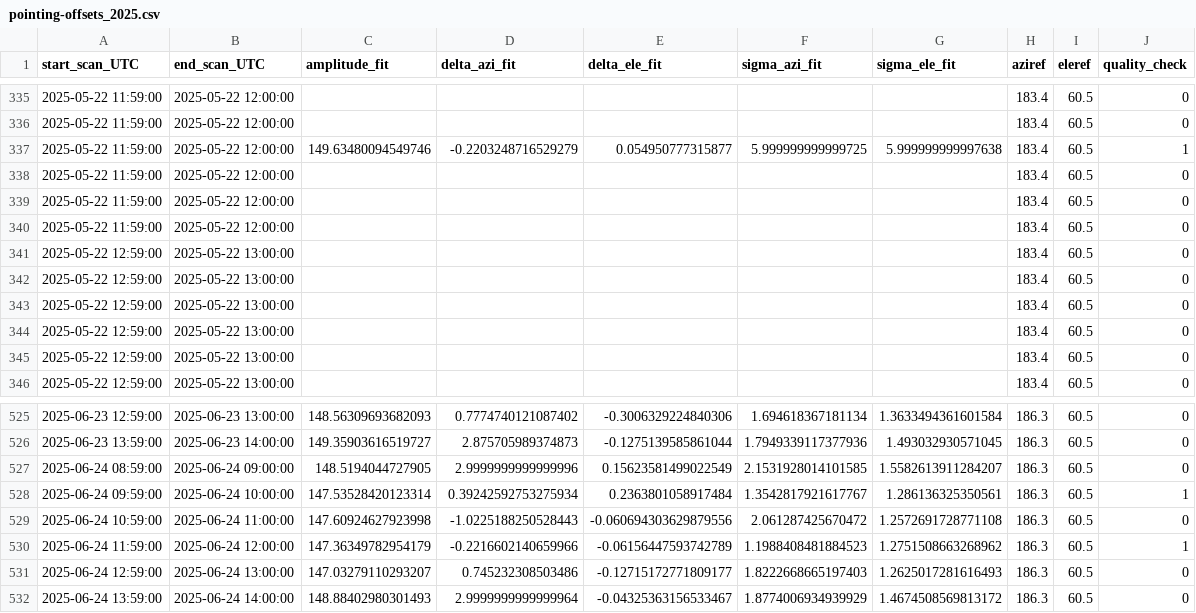
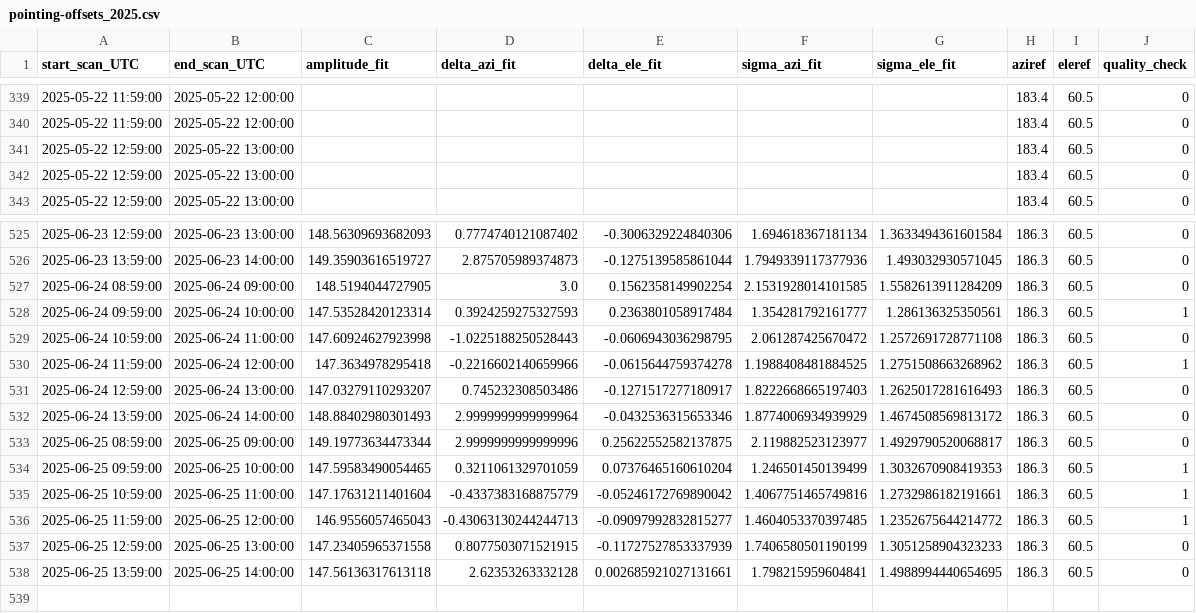
Before and after one commit to MeteoSwiss/callisto, a CSV file: solar_scan/pointing-offsets_2025.csv, drawn as a sheet; only a part is shown, gaps mark what is left out; the diff covers the shown part only.

```diff
--- a/solar_scan/pointing-offsets_2025.csv
+++ b/solar_scan/pointing-offsets_2025.csv
@@ -336,9 +340,2 @@ start_scan_UTC,end_scan_UTC,amplitude_fit,delta_azi_fit,delta_ele_fit,sigma_azi_
 2025-05-22 11:59:00,2025-05-22 12:00:00,,,,,,183.4,60.5,0
-2025-05-22 11:59:00,2025-05-22 12:00:00,149.63480094549746,-0.2203248716529279,0.054950777315877,5.999999999999725,5.999999999997638,183.4,60.5,1
-2025-05-22 11:59:00,2025-05-22 12:00:00,,,,,,183.4,60.5,0
-2025-05-22 11:59:00,2025-05-22 12:00:00,,,,,,183.4,60.5,0
-2025-05-22 11:59:00,2025-05-22 12:00:00,,,,,,183.4,60.5,0
-2025-05-22 12:59:00,2025-05-22 13:00:00,,,,,,183.4,60.5,0
-2025-05-22 12:59:00,2025-05-22 13:00:00,,,,,,183.4,60.5,0
-2025-05-22 12:59:00,2025-05-22 13:00:00,,,,,,183.4,60.5,0
 2025-05-22 12:59:00,2025-05-22 13:00:00,,,,,,183.4,60.5,0
@@ -526,7 +526,13 @@ start_scan_UTC,end_scan_UTC,amplitude_fit,delta_azi_fit,delta_ele_fit,sigma_azi_
 2025-06-23 13:59:00,2025-06-23 14:00:00,149.35903616519727,2.875705989374873,-0.1275139585861044,1.7949339117377936,1.493032930571045,186.3,60.5,0
-2025-06-24 08:59:00,2025-06-24 09:00:00,148.5194044727905,2.9999999999999996,0.15623581499022549,2.1531928014101585,1.5582613911284207,186.3,60.5,0
-2025-06-24 09:59:00,2025-06-24 10:00:00,147.53528420123314,0.39242592753275934,0.2363801058917484,1.3542817921617767,1.286136325350561,186.3,60.5,1
-2025-06-24 10:59:00,2025-06-24 11:00:00,147.60924627923998,-1.0225188250528443,-0.060694303629879556,2.061287425670472,1.2572691728771108,186.3,60.5,0
-2025-06-24 11:59:00,2025-06-24 12:00:00,147.36349782954179,-0.2216602140659966,-0.06156447593742789,1.1988408481884523,1.2751508663268962,186.3,60.5,1
-2025-06-24 12:59:00,2025-06-24 13:00:00,147.03279110293207,0.745232308503486,-0.12715172771809177,1.8222668665197403,1.2625017281616493,186.3,60.5,0
-2025-06-24 13:59:00,2025-06-24 14:00:00,148.88402980301493,2.9999999999999964,-0.04325363156533467,1.8774006934939929,1.4674508569813172,186.3,60.5,0
+2025-06-24 08:59:00,2025-06-24 09:00:00,148.5194044727905,3.0,0.1562358149902254,2.1531928014101585,1.5582613911284209,186.3,60.5,0
+2025-06-24 09:59:00,2025-06-24 10:00:00,147.53528420123314,0.3924259275327593,0.2363801058917484,1.354281792161777,1.286136325350561,186.3,60.5,1
+2025-06-24 10:59:00,2025-06-24 11:00:00,147.60924627923998,-1.0225188250528443,-0.0606943036298795,2.061287425670472,1.2572691728771108,186.3,60.5,0
+2025-06-24 11:59:00,2025-06-24 12:00:00,147.3634978295418,-0.2216602140659966,-0.0615644759374278,1.1988408481884525,1.2751508663268962,186.3,60.5,1
+2025-06-24 12:59:00,2025-06-24 13:00:00,147.03279110293207,0.745232308503486,-0.1271517277180917,1.8222668665197403,1.2625017281616493,186.3,60.5,0
+2025-06-24 13:59:00,2025-06-24 14:00:00,148.88402980301493,2.9999999999999964,-0.0432536315653346,1.8774006934939929,1.4674508569813172,186.3,60.5,0
+2025-06-25 08:59:00,2025-06-25 09:00:00,149.19773634473344,2.9999999999999996,0.25622552582137875,2.119882523123977,1.4929790520068817,186.3,60.5,0
+2025-06-25 09:59:00,2025-06-25 10:00:00,147.59583490054465,0.3211061329701059,0.07376465160610204,1.246501450139499,1.3032670908419353,186.3,60.5,1
+2025-06-25 10:59:00,2025-06-25 11:00:00,147.17631211401604,-0.4337383168875779,-0.05246172769890042,1.4067751465749816,1.2732986182191661,186.3,60.5,1
+2025-06-25 11:59:00,2025-06-25 12:00:00,146.9556057465043,-0.43063130244244713,-0.09097992832815277,1.4604053370397485,1.2352675644214772,186.3,60.5,1
+2025-06-25 12:59:00,2025-06-25 13:00:00,147.23405965371558,0.8077503071521915,-0.11727527853337939,1.7406580501190199,1.3051258904323233,186.3,60.5,0
+2025-06-25 13:59:00,2025-06-25 14:00:00,147.56136317613118,2.62353263332128,0.002685921027131661,1.798215959604841,1.4988994440654695,186.3,60.5,0
```
Also changed, not shown: 10 moved rows elsewhere in this file, 14 other files.
